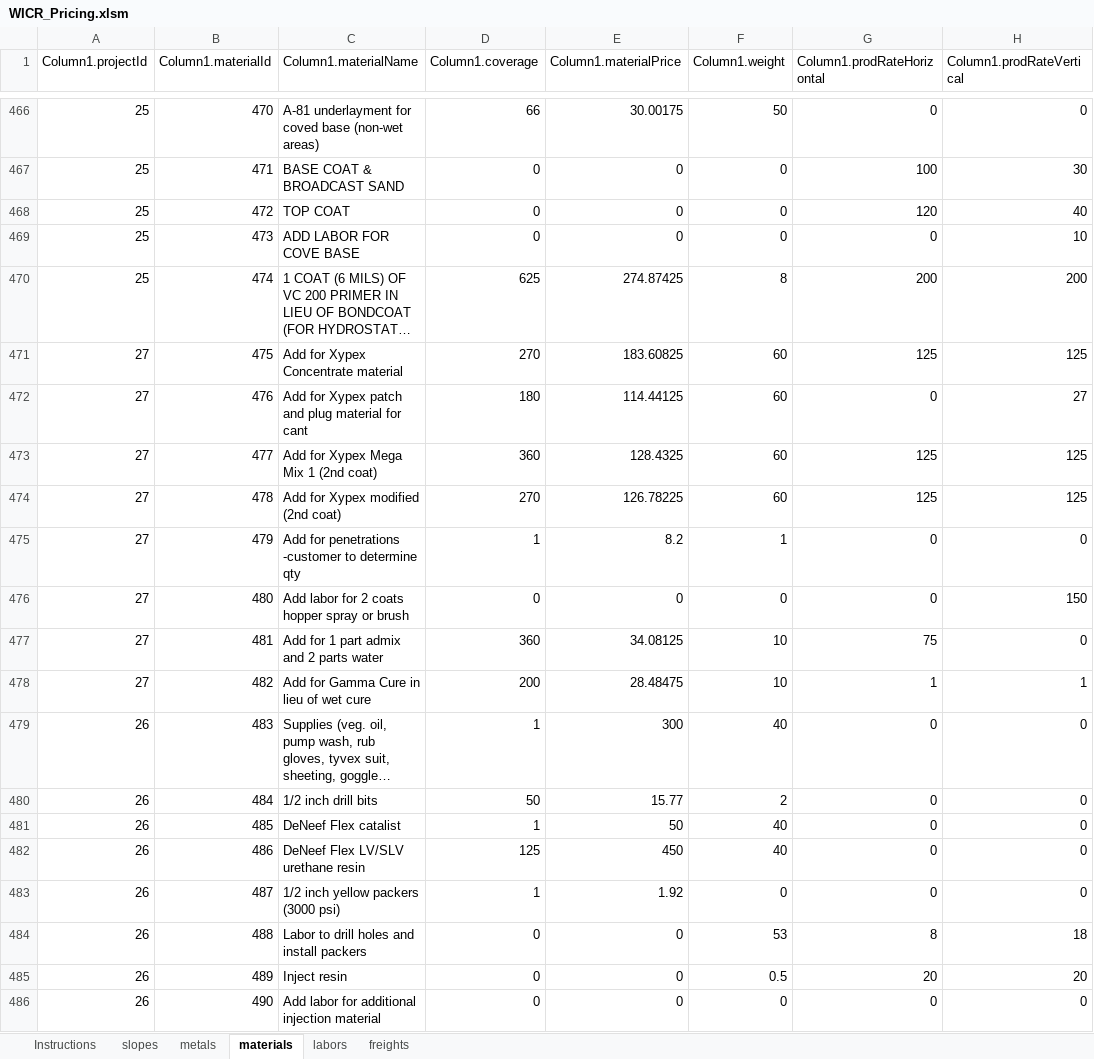
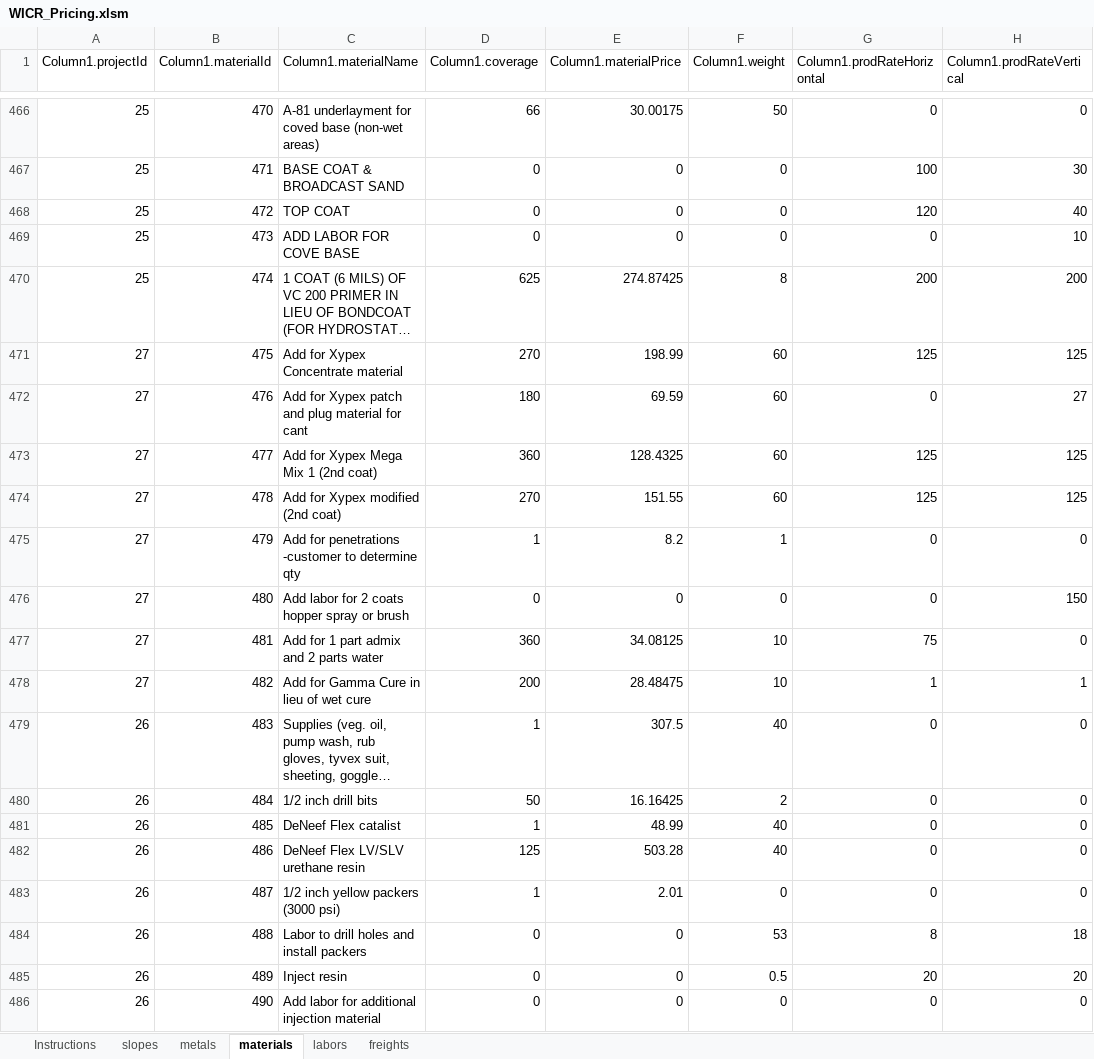
Before and after one commit to abhinovpankaj/WICR-Estimator, an Excel workbook: WICR Estimator/WICR_Pricing.xlsm, sheet materials, drawn as a sheet; only a part is shown, gaps mark what is left out; long unchanged cells end in …; values as stored, in another font and other column widths than the file's, no borders; table styles not drawn; the diff covers the shown part only; the diff names each change by its address in the sheet, - before the commit and + after, or states it on an @@ line.

```diff
--- a/WICR Estimator/WICR_Pricing.xlsm (sheet materials)
+++ b/WICR Estimator/WICR_Pricing.xlsm (sheet materials)
-E471 (Column1.materialPrice): 183.60825
+E471 (Column1.materialPrice): 198.99
-E472 (Column1.materialPrice): 114.44125
+E472 (Column1.materialPrice): 69.59
-E474 (Column1.materialPrice): 126.78225
+E474 (Column1.materialPrice): 151.55
-E479 (Column1.materialPrice): 300
+E479 (Column1.materialPrice): 307.5
-E480 (Column1.materialPrice): 15.77
+E480 (Column1.materialPrice): 16.16425
-E481 (Column1.materialPrice): 50
+E481 (Column1.materialPrice): 48.99
-E482 (Column1.materialPrice): 450
+E482 (Column1.materialPrice): 503.28
-E483 (Column1.materialPrice): 1.92
+E483 (Column1.materialPrice): 2.01
```
Also changed, not shown: 19 added rows and 271 edited cells elsewhere in this sheet, sheet metals, sheet labors, 6 other files.
